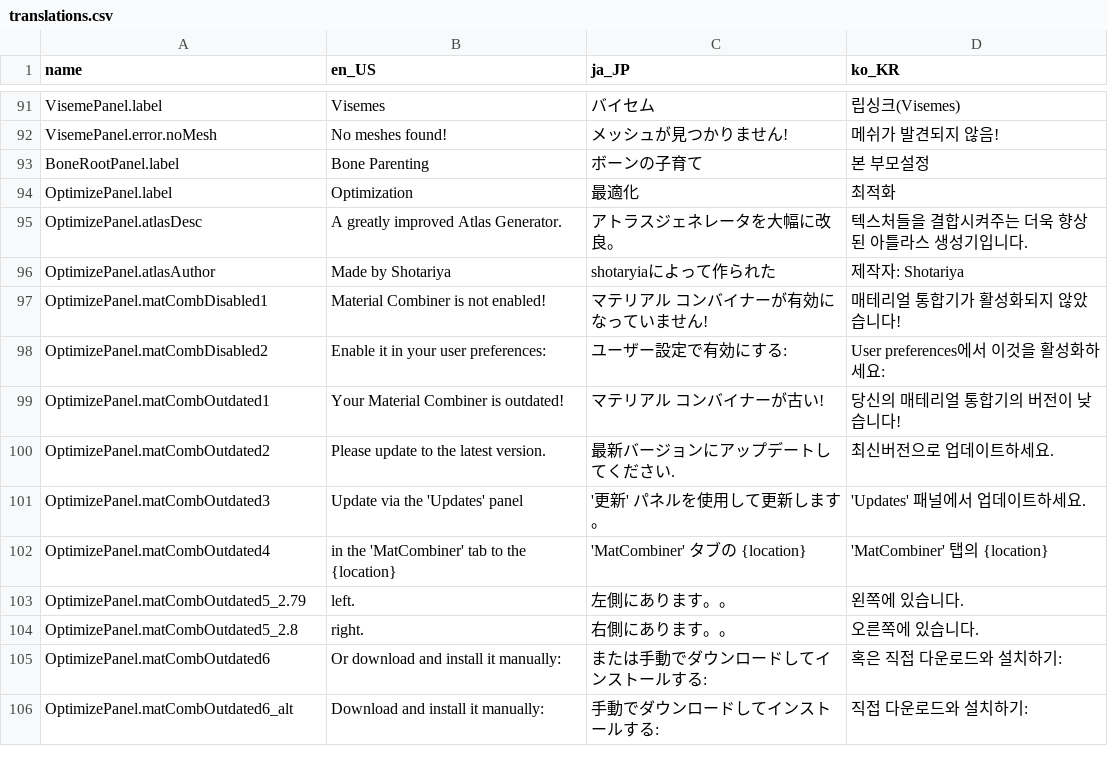
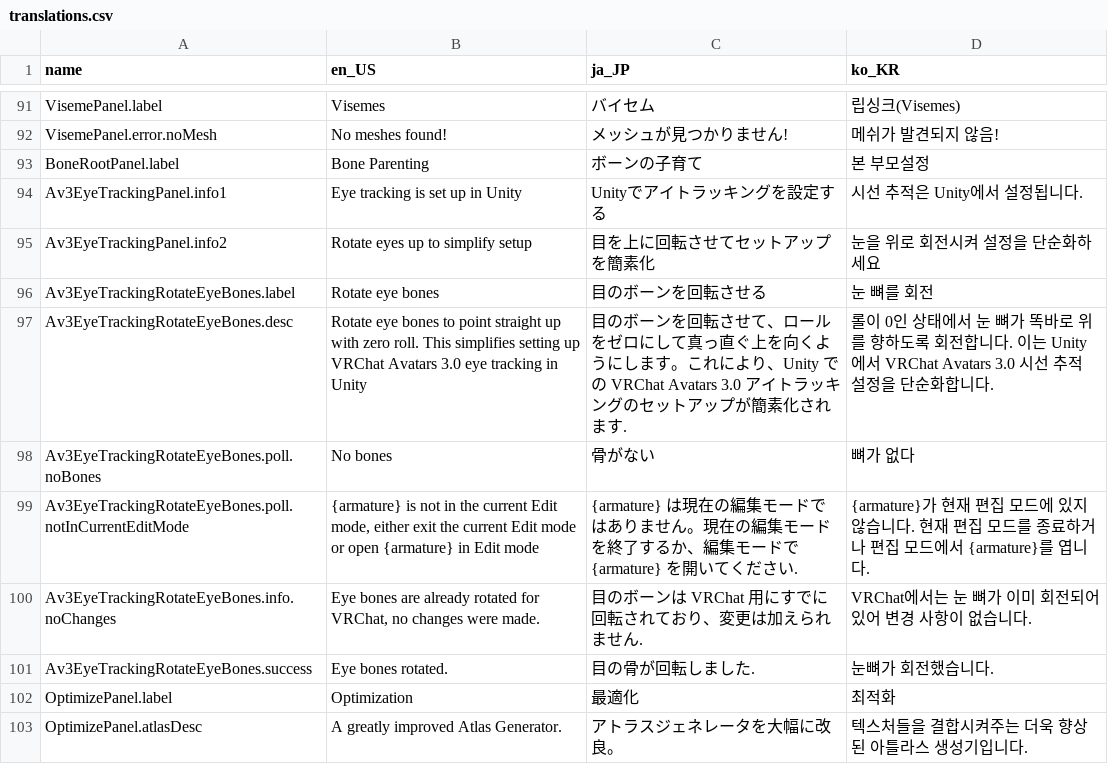
Before and after one commit to teamneoneko/Cats-Blender-Plugin-Unofficial-, a CSV file: resources/translations.csv, drawn as a sheet; only a part is shown, gaps mark what is left out; the shorter side is filled out with more unchanged rows; the diff names each change by its address in the sheet, - before the commit and + after, or states it on an @@ line.

Commit message:
Added 3.0 Eye Tracking by Mysteryem
- Added pull request https://github.com/absolute-quantum/cats-blender-plugin/pull/599

This help simplfy eye-tacking setup.

By Mysteryem

```diff
--- a/resources/translations.csv
+++ b/resources/translations.csv
+row 94: Av3EyeTrackingPanel.info1 | Eye tracking is set up in Unity | Unityでアイトラッキングを設定する | 시선 추적은 Unity에서 설정됩니다.
+row 95: Av3EyeTrackingPanel.info2 | Rotate eyes up to simplify setup | 目を上に回転させてセットアップを簡素化 | 눈을 위로 회전시켜 설정을 단순화하세요
+row 96: Av3EyeTrackingRotateEyeBones.label | Rotate eye bones | 目のボーンを回転させる | 눈 뼈를 회전
+row 97: Av3EyeTrackingRotateEyeBones.desc | Rotate eye bones to point straight up with zero roll. This simplifies setting up VRChat Avatars 3.0 eye tracking in Unity | 目のボーンを回転させて、ロールをゼロにして真っ直ぐ上を向くようにします。これにより、Unity での VRChat Avatars 3.0 アイトラッキングのセットアップが簡素化されます. | 롤이 0인 상태에서 눈 뼈가 똑바로 위를 향하도록 회전합니다. 이는 Unity에서 VRChat Avatars 3.0 시선 추적 설정을 단순화합니다.
+row 98: Av3EyeTrackingRotateEyeBones.poll.noBones | No bones | 骨がない | 뼈가 없다
+row 99: Av3EyeTrackingRotateEyeBones.poll.notInCurrentEditMode | {armature} is not in the current Edit mode, either exit the current Edit mode or open {armature} in Edit mode | {armature} は現在の編集モードではありません。現在の編集モードを終了するか、編集モードで {armature} を開いてください. | {armature}가 현재 편집 모드에 있지 않습니다. 현재 편집 모드를 종료하거나 편집 모드에서 {armature}를 엽니다.
+row 100: Av3EyeTrackingRotateEyeBones.info.noChanges | Eye bones are already rotated for VRChat, no changes were made. | 目のボーンは VRChat 用にすでに回転されており、変更は加えられません. | VRChat에서는 눈 뼈가 이미 회전되어 있어 변경 사항이 없습니다.
+row 101: Av3EyeTrackingRotateEyeBones.success | Eye bones rotated. | 目の骨が回転しました. | 눈뼈가 회전했습니다.
```
Also changed, not shown: 3 other files.
